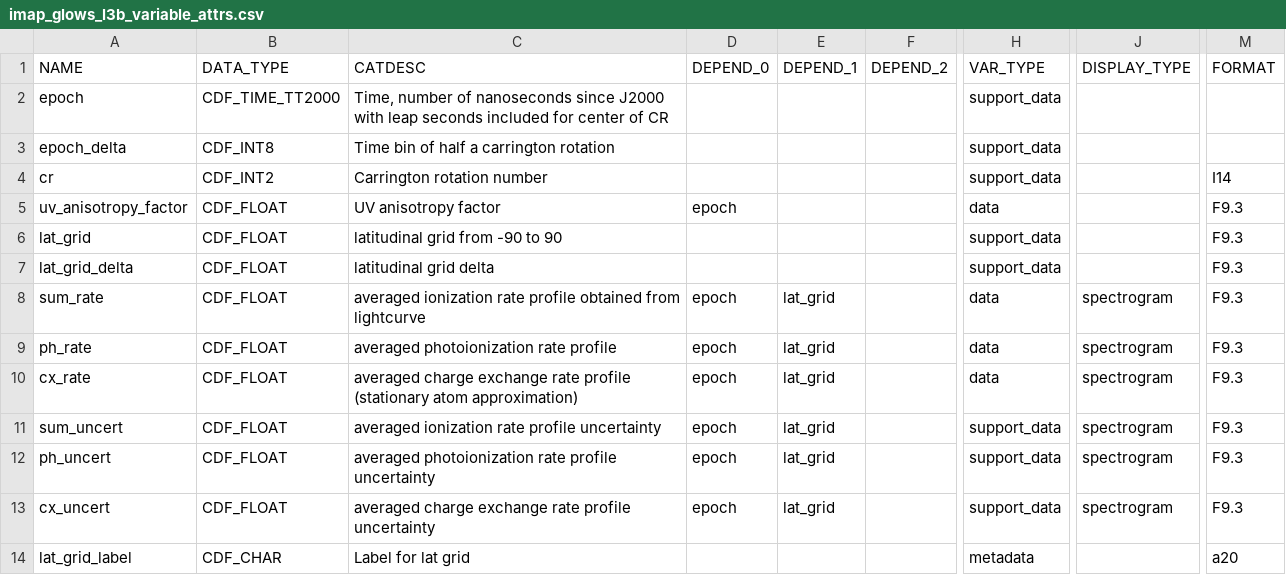
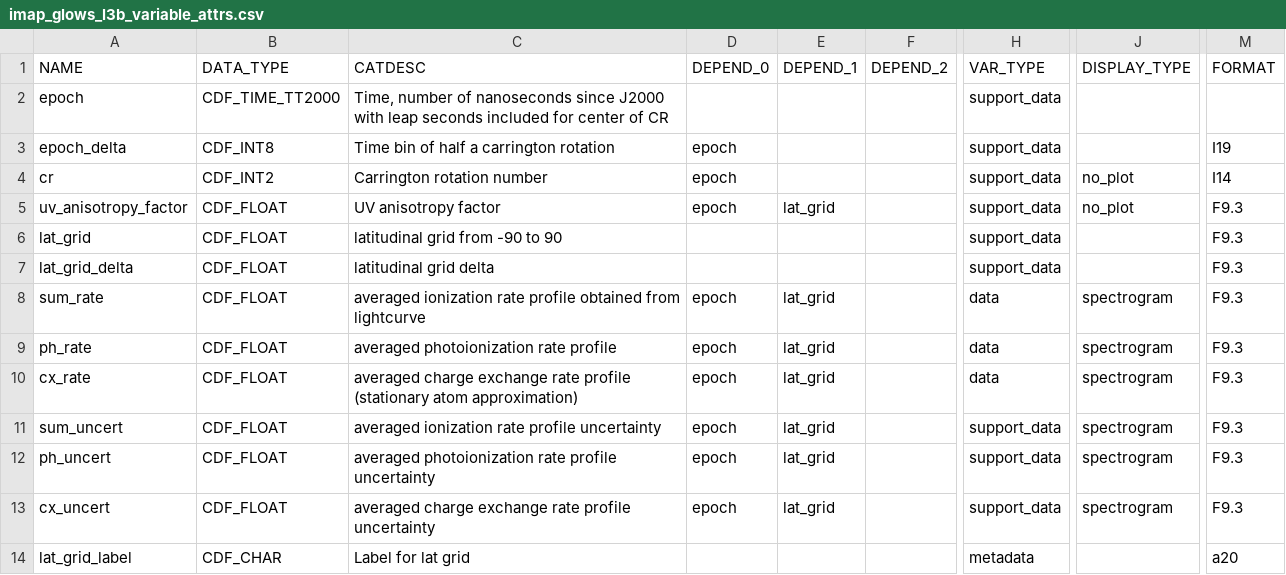
Before and after one commit to IMAP-Science-Operations-Center/imap_L3_processing, a CSV file: imap_l3_processing/cdf/data_product_definition_csv/imap_glows_l3b_variable_attrs.csv, drawn as a sheet; only a part is shown, gaps mark what is left out; the diff names each change by its address in the sheet, - before the commit and + after, or states it on an @@ line.

Commit message:
Harrison 2523 - PMCL/GLUN/EYEA - Glows: Update l3b/c metadata for compliance

```diff
--- a/imap_l3_processing/cdf/data_product_definition_csv/imap_glows_l3b_variable_attrs.csv
+++ b/imap_l3_processing/cdf/data_product_definition_csv/imap_glows_l3b_variable_attrs.csv
-D3:D4 (DEPEND_0): (empty)
+D3:D4 (DEPEND_0): epoch
-M3 (FORMAT): (empty)
+M3 (FORMAT): I19
-J4:J5 (DISPLAY_TYPE): (empty)
+J4:J5 (DISPLAY_TYPE): no_plot
-E5 (DEPEND_1): (empty)
+E5 (DEPEND_1): lat_grid
-H5 (VAR_TYPE): data
+H5 (VAR_TYPE): support_data
```
Also changed, not shown: imap_l3_processing/cdf/data_product_definition_csv/imap_glows_l3c_variable_attrs.csv, 3 other files.
